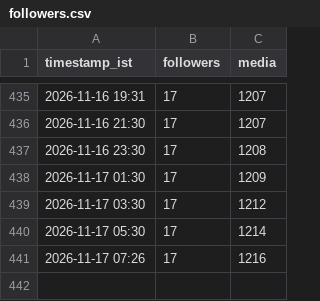
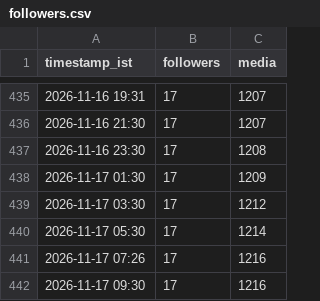
Before and after one commit to araviaravind333-sketch/Aravind24new, a CSV file: data/followers.csv, drawn as a sheet; only a part is shown, gaps mark what is left out.

```diff
--- a/data/followers.csv
+++ b/data/followers.csv
@@ -441 +441,2 @@ timestamp_ist,followers,media
 2026-11-17 07:26,17,1216
+2026-11-17 09:30,17,1216
```
Also changed, not shown: data/performance.csv.
